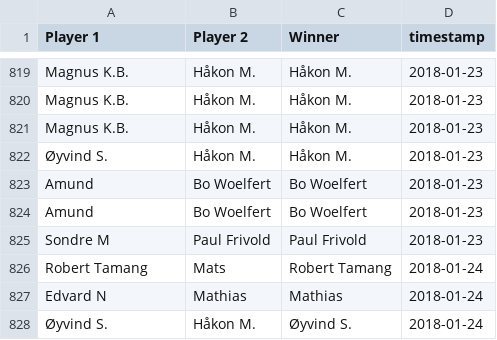
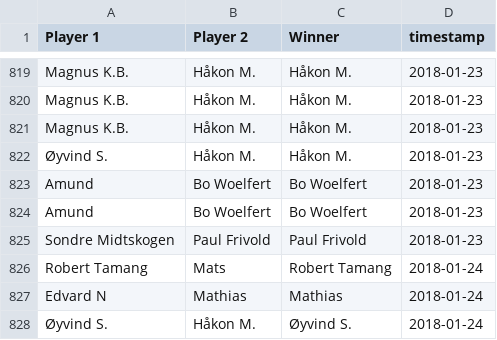
Before and after one commit to Haraldlons/IPK-NTNU-Table-Tennis-ELO-Ladder, a CSV file: Data/matches.csv, drawn as a sheet; only a part is shown, gaps mark what is left out.

Commit message:
add new players and matches

```diff
--- a/Data/matches.csv
+++ b/Data/matches.csv
@@ -824,3 +824,3 @@ Amund,Bo Woelfert,Bo Woelfert,2018-01-23
 Amund,Bo Woelfert,Bo Woelfert,2018-01-23
-Sondre M,Paul Frivold,Paul Frivold,2018-01-23
+Sondre Midtskogen,Paul Frivold,Paul Frivold,2018-01-23
 Robert Tamang,Mats,Robert Tamang,2018-01-24
```
Also changed, not shown: Data/players.csv, 1 other file.
